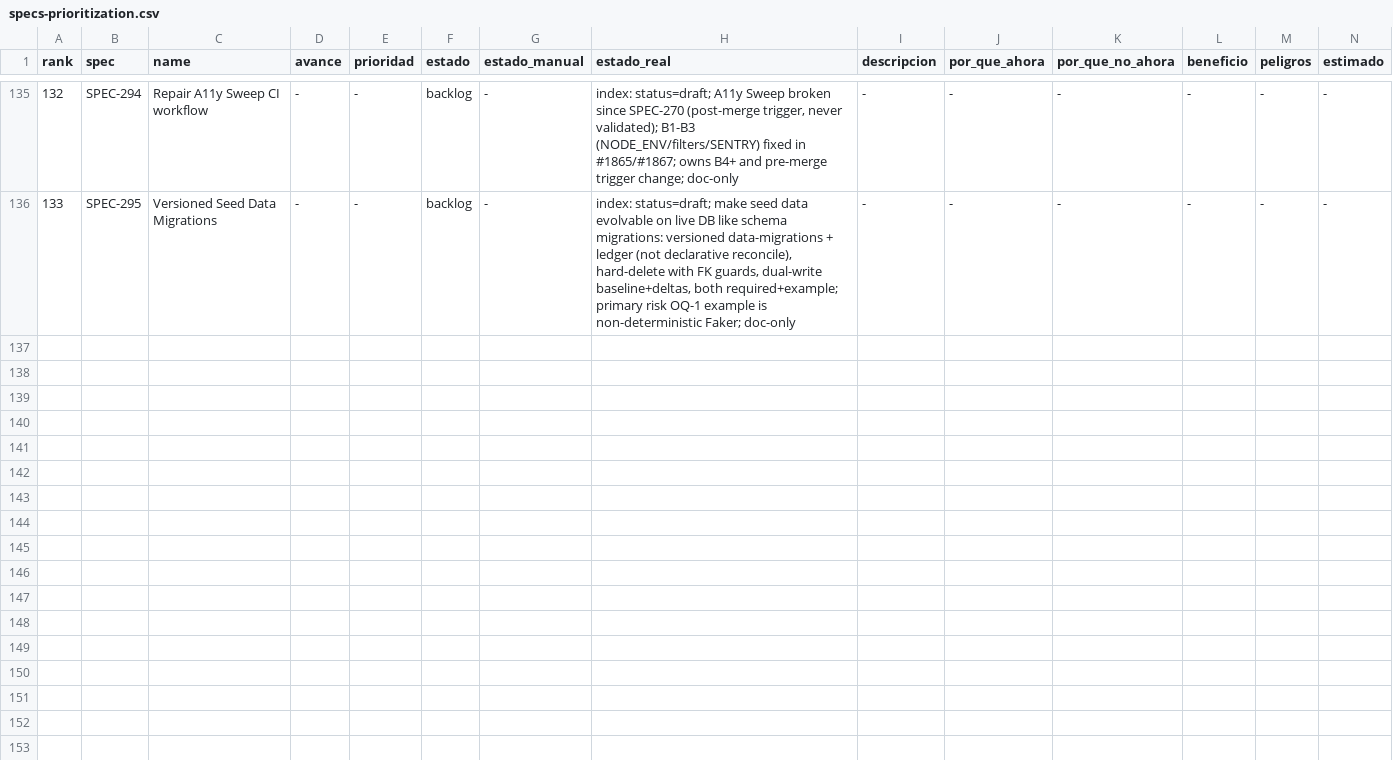
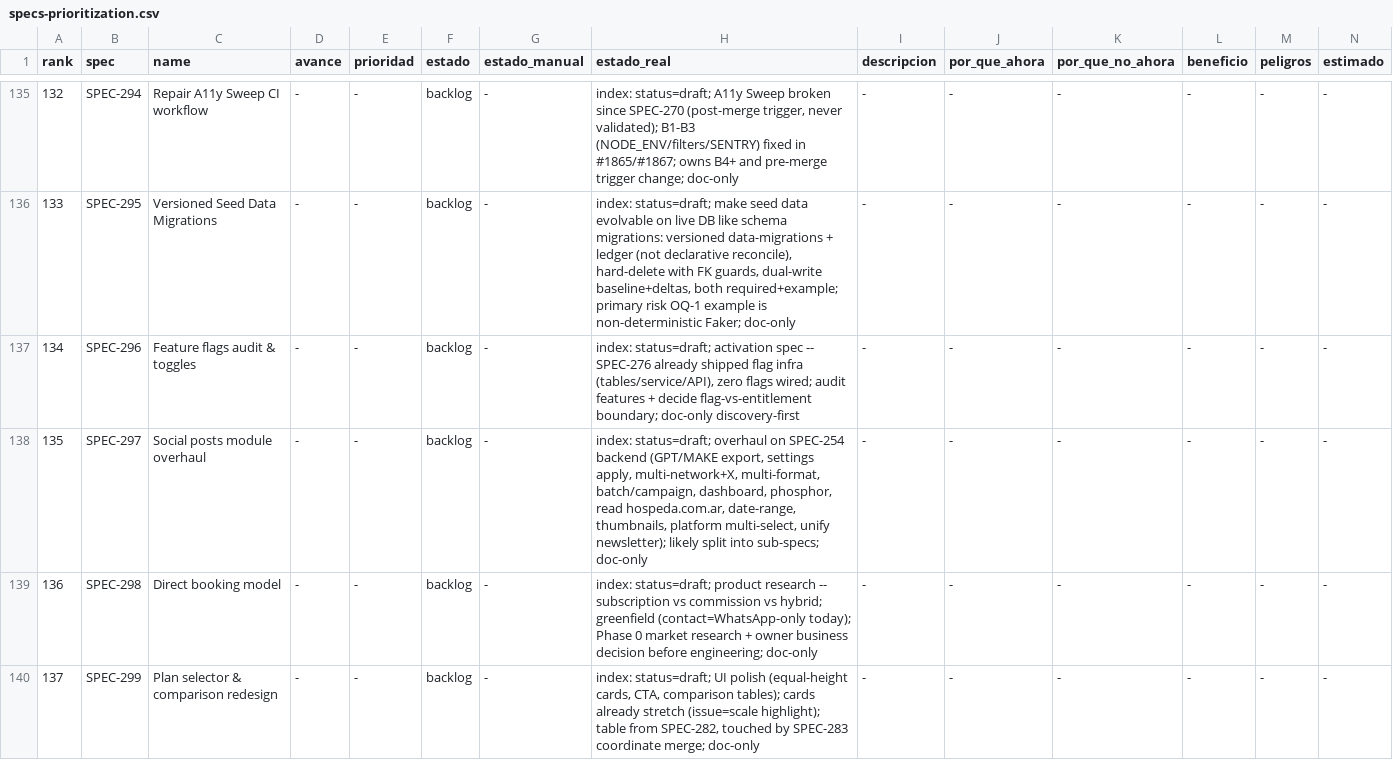
Before and after one commit to qazuor/hospeda, a CSV file: specs-prioritization.csv, drawn as a sheet; only a part is shown, gaps mark what is left out; rows hold the shown columns only; the diff covers the shown part only; the diff names each change by its address in the sheet, - before the commit and + after, or states it on an @@ line.

Commit message:
docs(spec): scaffold 8 discovery-first specs (SPEC-296..303)

```diff
--- a/specs-prioritization.csv
+++ b/specs-prioritization.csv
+row 137: 134 | SPEC-296 | Feature flags audit & toggles | - | - | backlog | - | index: status=draft; activation spec -- SPEC-276 already shipped flag infra (tables/service/API), zero flags wired; audit features + decide flag-vs-entitlement boundary; doc-only discovery-first | - | - | - | - | - | -
+row 138: 135 | SPEC-297 | Social posts module overhaul | - | - | backlog | - | index: status=draft; overhaul on SPEC-254 backend (GPT/MAKE export, settings apply, multi-network+X, multi-format, batch/campaign, dashboard, phosphor, read hospeda.com.ar, date-range, thumbnails, platform multi-select, unify newsletter); likely split into sub-specs; doc-only | - | - | - | - | - | -
+row 139: 136 | SPEC-298 | Direct booking model | - | - | backlog | - | index: status=draft; product research -- subscription vs commission vs hybrid; greenfield (contact=WhatsApp-only today); Phase 0 market research + owner business decision before engineering; doc-only | - | - | - | - | - | -
+row 140: 137 | SPEC-299 | Plan selector & comparison redesign | - | - | backlog | - | index: status=draft; UI polish (equal-height cards, CTA, comparison tables); cards already stretch (issue=scale highlight); table from SPEC-282, touched by SPEC-283 coordinate merge; doc-only | - | - | - | - | - | -
```
Also changed, not shown: 4 added rows elsewhere in this file, 10 other files.
